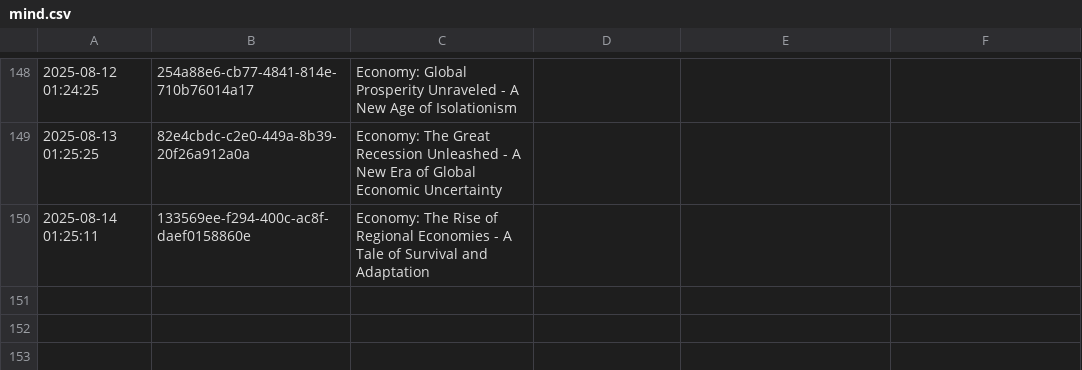
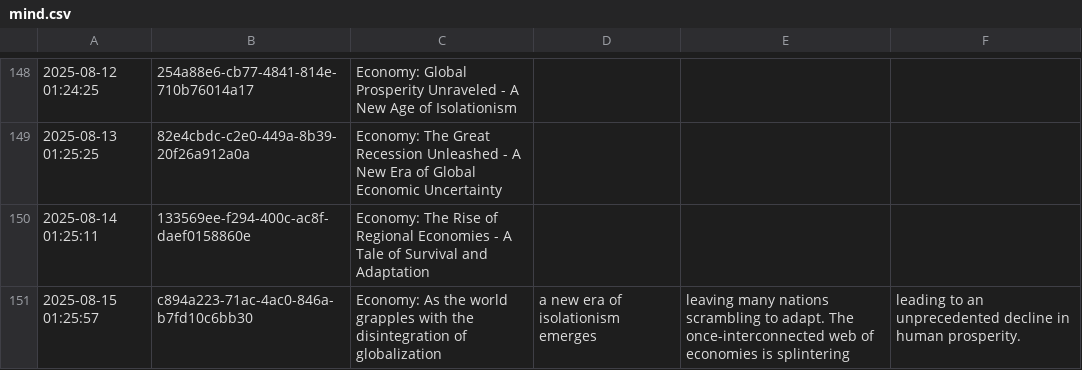
Before and after one commit to cryptoroom203/AI-insight, a CSV file: mind/mind.csv, drawn as a sheet; only a part is shown, gaps mark what is left out; the diff names each change by its address in the sheet, - before the commit and + after, or states it on an @@ line.

```diff
--- a/mind/mind.csv
+++ b/mind/mind.csv
+row 151: 2025-08-15 01:25:57 | c894a223-71ac-4ac0-846a-b7fd10c6bb30 | Economy: As the world grapples with the disintegration of globalization | a new era of isolationism emerges | leaving many nations scrambling to adapt. The once-interconnected web of economies is splintering | leading to an unprecedented decline in human prosperity.
```
Also changed, not shown: 1 other file.
